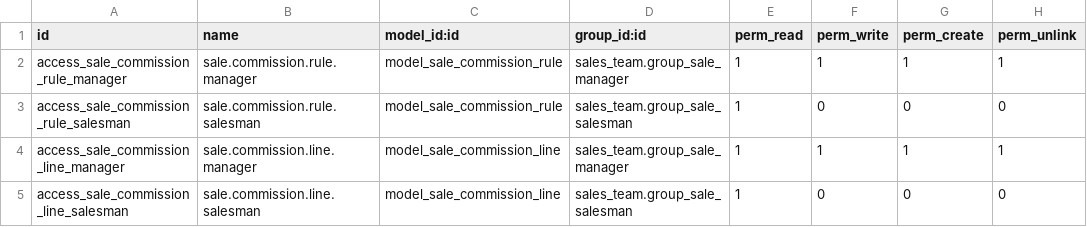
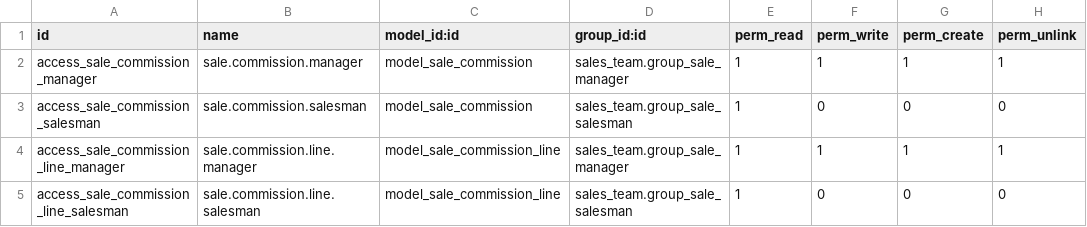
Before and after one commit to odooerpdevelopers/odoo19examples, a CSV file: tl_sale_commissions/security/ir.model.access.csv (was tl_sale_commission/security/ir.model.access.csv), drawn as a sheet.

Commit message:
replace tl_sale_commission with tl_sale_commissions

```diff
--- a/tl_sale_commission/security/ir.model.access.csv
+++ b/tl_sale_commissions/security/ir.model.access.csv
@@ -1,4 +1,4 @@
 id,name,model_id:id,group_id:id,perm_read,perm_write,perm_create,perm_unlink
-access_sale_commission_rule_manager,sale.commission.rule.manager,model_sale_commission_rule,sales_team.group_sale_manager,1,1,1,1
-access_sale_commission_rule_salesman,sale.commission.rule.salesman,model_sale_commission_rule,sales_team.group_sale_salesman,1,0,0,0
+access_sale_commission_manager,sale.commission.manager,model_sale_commission,sales_team.group_sale_manager,1,1,1,1
+access_sale_commission_salesman,sale.commission.salesman,model_sale_commission,sales_team.group_sale_salesman,1,0,0,0
 access_sale_commission_line_manager,sale.commission.line.manager,model_sale_commission_line,sales_team.group_sale_manager,1,1,1,1
```
Also changed, not shown: 12 other files.
